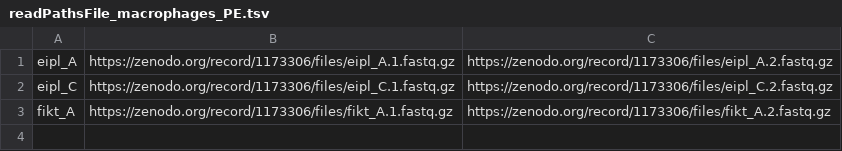
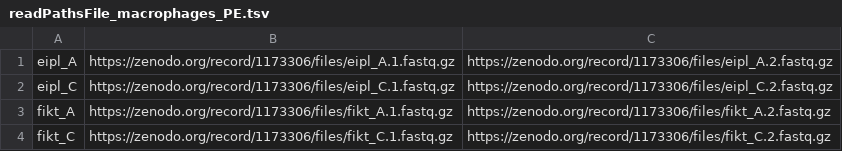
Before and after one commit to eQTL-Catalogue/rnaseq, a TSV file: data/readPathsFile_macrophages_PE.tsv, drawn as a sheet.

Commit message:
added the 4th sample to have 2 samples per qtlgroup

```diff
--- a/data/readPathsFile_macrophages_PE.tsv
+++ b/data/readPathsFile_macrophages_PE.tsv
@@ -3 +3,2 @@ eipl_C	https://zenodo.org/record/1173306/files/eipl_C.1.fastq.gz	https://zenodo.
 fikt_A	https://zenodo.org/record/1173306/files/fikt_A.1.fastq.gz	https://zenodo.org/record/1173306/files/fikt_A.2.fastq.gz
+fikt_C	https://zenodo.org/record/1173306/files/fikt_C.1.fastq.gz	https://zenodo.org/record/1173306/files/fikt_C.2.fastq.gz
```
